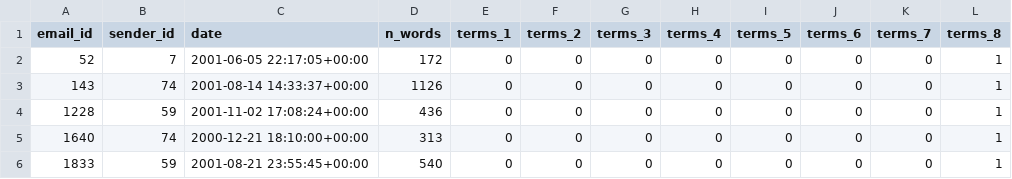
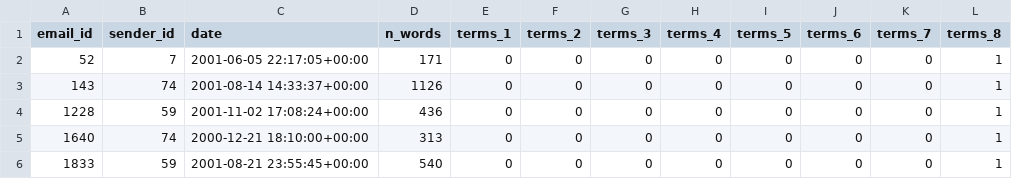
Before and after one commit to andrejanisic/enron-socialgraphs, a CSV file: results/email_themes/press_emails.csv, drawn as a sheet; only a part is shown.

```diff
--- a/results/email_themes/press_emails.csv
+++ b/results/email_themes/press_emails.csv
@@ -1,3 +1,3 @@
 email_id,sender_id,date,n_words,terms_1,terms_2,terms_3,terms_4,terms_5,terms_6,terms_7,terms_8
-52,7,2001-06-05 22:17:05+00:00,172,0,0,0,0,0,0,0,1
+52,7,2001-06-05 22:17:05+00:00,171,0,0,0,0,0,0,0,1
 143,74,2001-08-14 14:33:37+00:00,1126,0,0,0,0,0,0,0,1
```
Also changed, not shown: results/email_themes/method_agreement.csv, results/email_themes/preparation_steps.csv, 14 other files.
